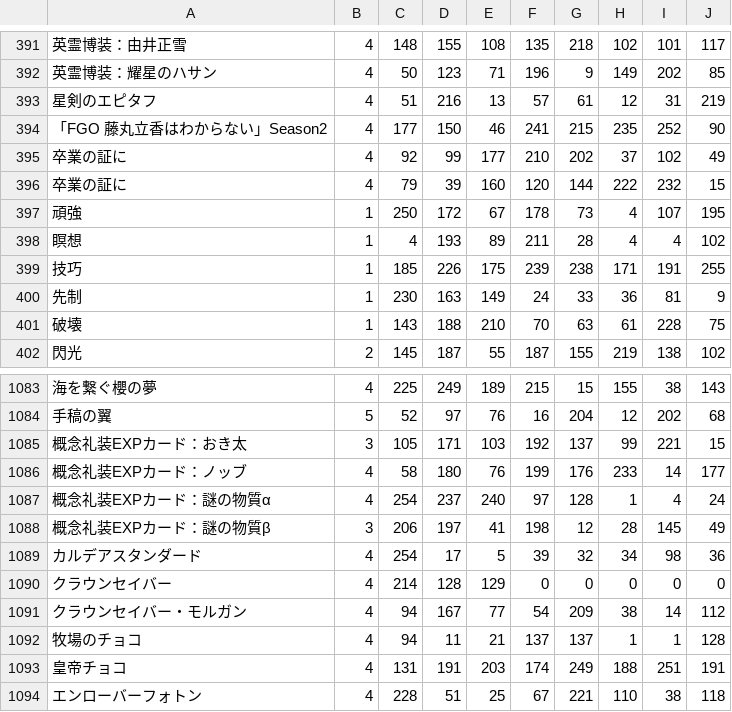
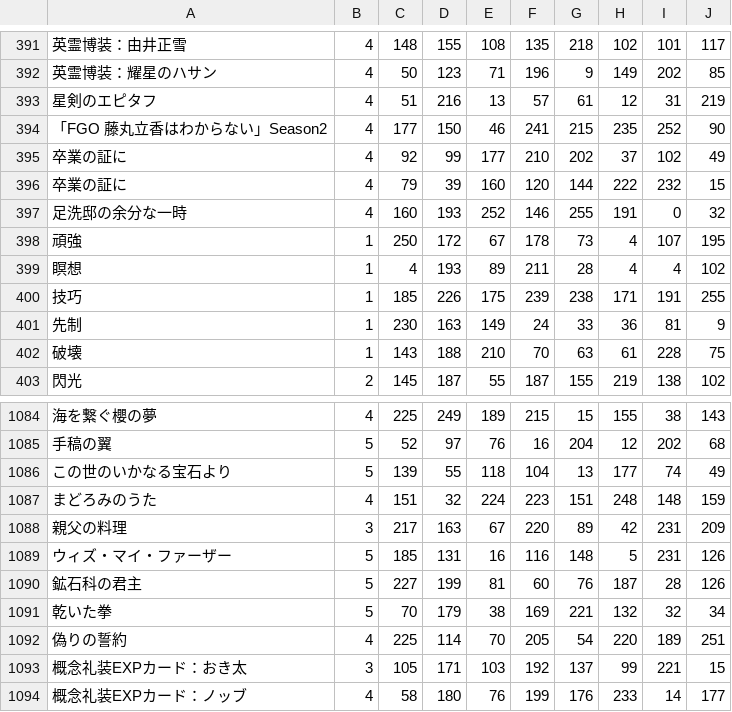
Before and after one commit to fgosc/fgogachacnt, a CSV file: hash_ce.csv, drawn as a sheet; only a part is shown, gaps mark what is left out; the shorter side is filled out with more unchanged rows; the diff names each change by its address in the sheet, - before the commit and + after, or states it on an @@ line.

```diff
--- a/hash_ce.csv
+++ b/hash_ce.csv
+row 397: 足洗邸の余分な一時 | 4 | 160 | 193 | 252 | 146 | 255 | 191 | 0 | 32
+row 1086: この世のいかなる宝石より | 5 | 139 | 55 | 118 | 104 | 13 | 177 | 74 | 49
+row 1087: まどろみのうた | 4 | 151 | 32 | 224 | 223 | 151 | 248 | 148 | 159
+row 1088: 親父の料理 | 3 | 217 | 163 | 67 | 220 | 89 | 42 | 231 | 209
+row 1089: ウィズ・マイ・ファーザー | 5 | 185 | 131 | 16 | 116 | 148 | 5 | 231 | 126
+row 1090: 鉱石科の君主 | 5 | 227 | 199 | 81 | 60 | 76 | 187 | 28 | 126
+row 1091: 乾いた拳 | 5 | 70 | 179 | 38 | 169 | 221 | 132 | 32 | 34
+row 1092: 偽りの誓約 | 4 | 225 | 114 | 70 | 205 | 54 | 220 | 189 | 251
```
Also changed, not shown: hash_ce_center.csv, hash_srv.csv.
